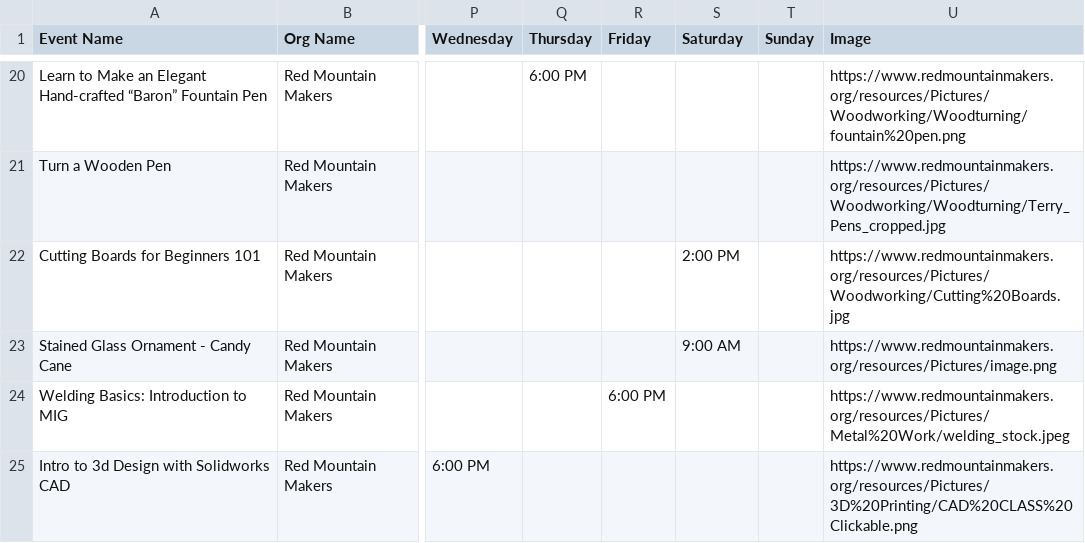
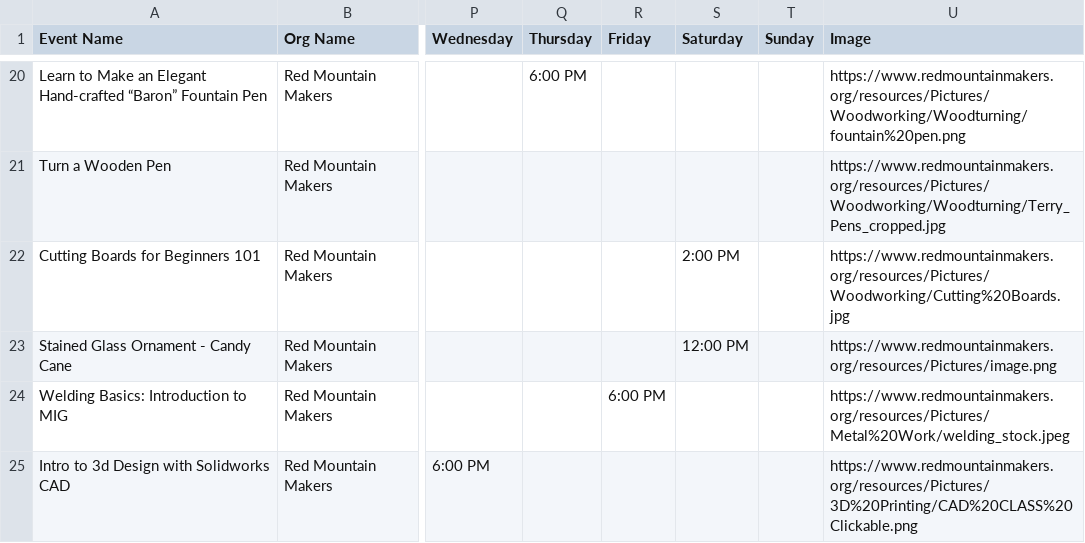
Before and after one commit to redmountainmakers/rmm-wa-events-management, a CSV file: bham365.csv, drawn as a sheet; only a part is shown, gaps mark what is left out; the diff names each change by its address in the sheet, - before the commit and + after, or states it on an @@ line.

```diff
--- a/bham365.csv
+++ b/bham365.csv
-S23 (Saturday): 9:00 AM
+S23 (Saturday): 12:00 PM
```
Also changed, not shown: 2 other files.
